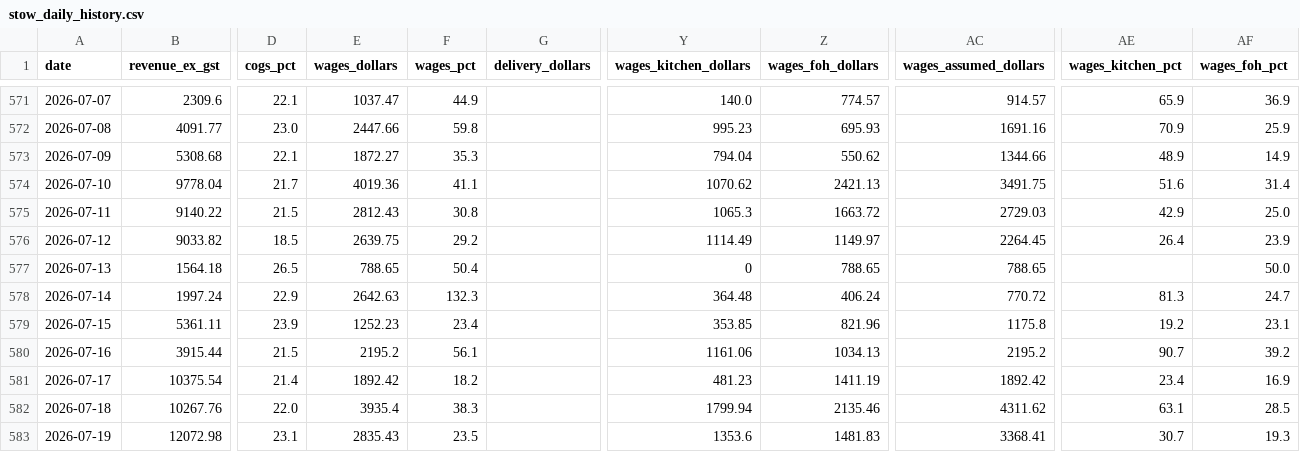
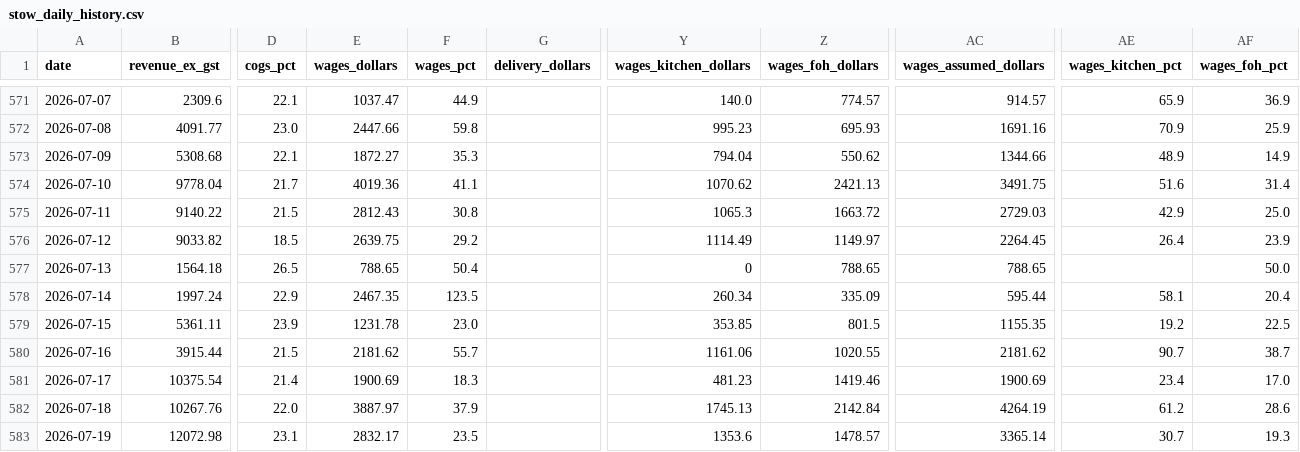
Before and after one commit to zakstowaway/mari-daily-reporting, a CSV file: data/stow_daily_history.csv, drawn as a sheet; only a part is shown, gaps mark what is left out; the diff covers the shown part only; the diff names each change by its address in the sheet, - before the commit and + after, or states it on an @@ line.

Commit message:
Wage rebuild 2026-07-13..2026-07-26

```diff
--- a/data/stow_daily_history.csv
+++ b/data/stow_daily_history.csv
-E578 (wages_dollars): 2642.63
+E578 (wages_dollars): 2467.35
-F578 (wages_pct): 132.3
+F578 (wages_pct): 123.5
-Y578 (wages_kitchen_dollars): 364.48
+Y578 (wages_kitchen_dollars): 260.34
-Z578 (wages_foh_dollars): 406.24
+Z578 (wages_foh_dollars): 335.09
-AC578 (wages_assumed_dollars): 770.72
+AC578 (wages_assumed_dollars): 595.44
-AE578 (wages_kitchen_pct): 81.3
+AE578 (wages_kitchen_pct): 58.1
-AF578 (wages_foh_pct): 24.7
+AF578 (wages_foh_pct): 20.4
-E579 (wages_dollars): 1252.23
+E579 (wages_dollars): 1231.78
-F579 (wages_pct): 23.4
+F579 (wages_pct): 23.0
-Z579 (wages_foh_dollars): 821.96
+Z579 (wages_foh_dollars): 801.5
-AC579 (wages_assumed_dollars): 1175.8
+AC579 (wages_assumed_dollars): 1155.35
-AF579 (wages_foh_pct): 23.1
+AF579 (wages_foh_pct): 22.5
-E580 (wages_dollars): 2195.2
+E580 (wages_dollars): 2181.62
-F580 (wages_pct): 56.1
+F580 (wages_pct): 55.7
-Z580 (wages_foh_dollars): 1034.13
+Z580 (wages_foh_dollars): 1020.55
-AC580 (wages_assumed_dollars): 2195.2
+AC580 (wages_assumed_dollars): 2181.62
-AF580 (wages_foh_pct): 39.2
+AF580 (wages_foh_pct): 38.7
-E581 (wages_dollars): 1892.42
+E581 (wages_dollars): 1900.69
-F581 (wages_pct): 18.2
+F581 (wages_pct): 18.3
-Z581 (wages_foh_dollars): 1411.19
+Z581 (wages_foh_dollars): 1419.46
-AC581 (wages_assumed_dollars): 1892.42
+AC581 (wages_assumed_dollars): 1900.69
-AF581 (wages_foh_pct): 16.9
+AF581 (wages_foh_pct): 17.0
-E582 (wages_dollars): 3935.4
+E582 (wages_dollars): 3887.97
-F582 (wages_pct): 38.3
+F582 (wages_pct): 37.9
-Y582 (wages_kitchen_dollars): 1799.94
+Y582 (wages_kitchen_dollars): 1745.13
-Z582 (wages_foh_dollars): 2135.46
+Z582 (wages_foh_dollars): 2142.84
-AC582 (wages_assumed_dollars): 4311.62
+AC582 (wages_assumed_dollars): 4264.19
-AE582 (wages_kitchen_pct): 63.1
+AE582 (wages_kitchen_pct): 61.2
-AF582 (wages_foh_pct): 28.5
+AF582 (wages_foh_pct): 28.6
-E583 (wages_dollars): 2835.43
+E583 (wages_dollars): 2832.17
-Z583 (wages_foh_dollars): 1481.83
+Z583 (wages_foh_dollars): 1478.57
-AC583 (wages_assumed_dollars): 3368.41
+AC583 (wages_assumed_dollars): 3365.14
```
Also changed, not shown: 5 edited cells elsewhere in this file, data/hg_daily_history.csv, data/mari_daily_history.csv.
